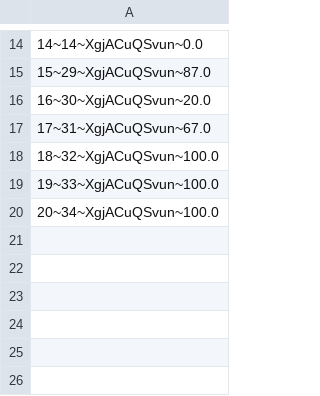
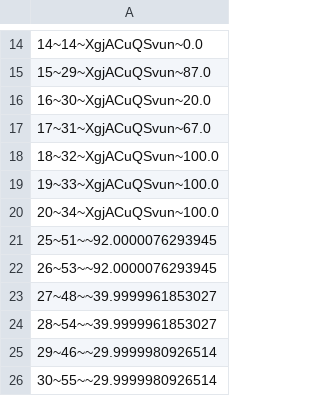
Before and after one commit to EyeSeeTea/malariapp, a CSV file: app/src/hnqis/assets/csv/Score.csv, drawn as a sheet; only a part is shown, gaps mark what is left out.

```diff
--- a/app/src/hnqis/assets/csv/Score.csv
+++ b/app/src/hnqis/assets/csv/Score.csv
@@ -20 +20,7 @@
 20~34~XgjACuQSvun~100.0
+25~51~~92.0000076293945
+26~53~~92.0000076293945
+27~48~~39.9999961853027
+28~54~~39.9999961853027
+29~46~~29.9999980926514
+30~55~~29.9999980926514
```
Also changed, not shown: app/src/hnqis/assets/csv/CompositeScore.csv, app/src/hnqis/assets/csv/Survey.csv, 3 other files.
